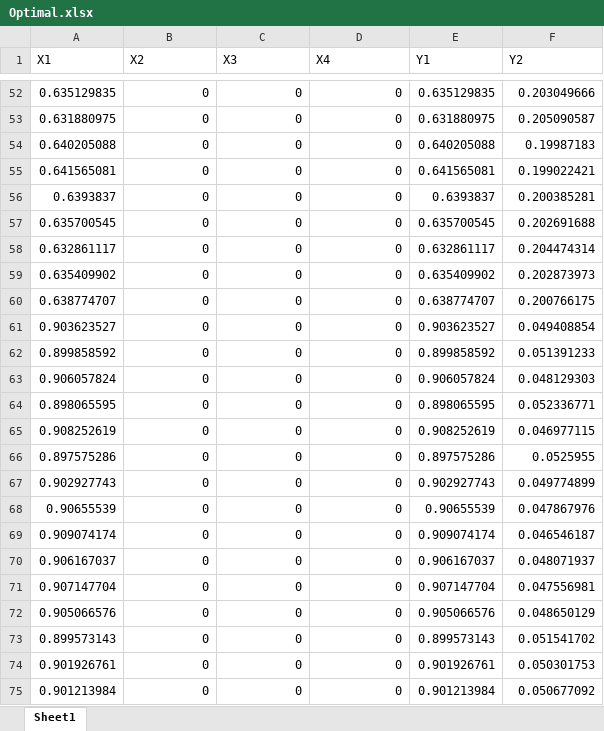
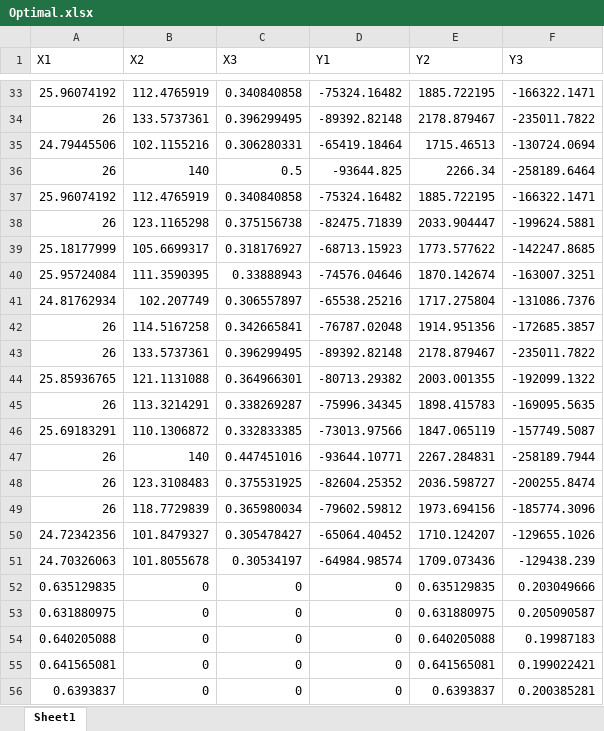
Before and after one commit to phn1712002/Mult-Obj, an Excel workbook: Optimal.xlsx, sheet Sheet1, drawn as a sheet; only a part is shown, gaps mark what is left out; the shorter side is filled out with more unchanged rows; values as stored, in another font and other column widths than the file's, no borders; the diff covers the shown part only; the diff names each change by its address in the sheet, - before the commit and + after, or states it on an @@ line.

Commit message:
Add save functionality to multi-objective optimization runners
Added `save` command to all MO* algorithm runner files (MOABC, MOACO, etc.) to persist workspace data after execution. Updated Optimal.xlsx with new results. The changes ensure optimization results are automatically saved for future reference.

```diff
--- a/Optimal.xlsx (sheet Sheet1)
+++ b/Optimal.xlsx (sheet Sheet1)
-D1: X4
+D1: Y1
-E1: Y1
+E1: Y2
-F1: Y2
+F1: Y3
+row 33: 25.96074192 | 112.4765919 | 0.340840858 | -75324.16482 | 1885.722195 | -166322.1471
+row 34: 26 | 133.5737361 | 0.396299495 | -89392.82148 | 2178.879467 | -235011.7822
+row 35: 24.79445506 | 102.1155216 | 0.306280331 | -65419.18464 | 1715.46513 | -130724.0694
+row 36: 26 | 140 | 0.5 | -93644.825 | 2266.34 | -258189.6464
+row 37: 25.96074192 | 112.4765919 | 0.340840858 | -75324.16482 | 1885.722195 | -166322.1471
+row 38: 26 | 123.1165298 | 0.375156738 | -82475.71839 | 2033.904447 | -199624.5881
+row 39: 25.18177999 | 105.6699317 | 0.318176927 | -68713.15923 | 1773.577622 | -142247.8685
+row 40: 25.95724084 | 111.3590395 | 0.33888943 | -74576.04646 | 1870.142674 | -163007.3251
+row 41: 24.81762934 | 102.207749 | 0.306557897 | -65538.25216 | 1717.275804 | -131086.7376
+row 42: 26 | 114.5167258 | 0.342665841 | -76787.02048 | 1914.951356 | -172685.3857
+row 43: 26 | 133.5737361 | 0.396299495 | -89392.82148 | 2178.879467 | -235011.7822
+row 44: 25.85936765 | 121.1131088 | 0.364966301 | -80713.29382 | 2003.001355 | -192099.1322
+row 45: 26 | 113.3214291 | 0.338269287 | -75996.34345 | 1898.415783 | -169095.5635
+row 46: 25.69183291 | 110.1306872 | 0.332833385 | -73013.97566 | 1847.065119 | -157749.5087
+row 47: 26 | 140 | 0.447451016 | -93644.10771 | 2267.284831 | -258189.7944
+row 48: 26 | 123.3108483 | 0.375531925 | -82604.25352 | 2036.598727 | -200255.8474
+row 49: 26 | 118.7729839 | 0.365980034 | -79602.59812 | 1973.694156 | -185774.3096
+row 50: 24.72342356 | 101.8479327 | 0.305478427 | -65064.40452 | 1710.124207 | -129655.1026
+row 51: 24.70326063 | 101.8055678 | 0.30534197 | -64984.98574 | 1709.073436 | -129438.239
```
Also changed, not shown: 31 added rows and 50 removed rows elsewhere in this sheet, 20 other files.
